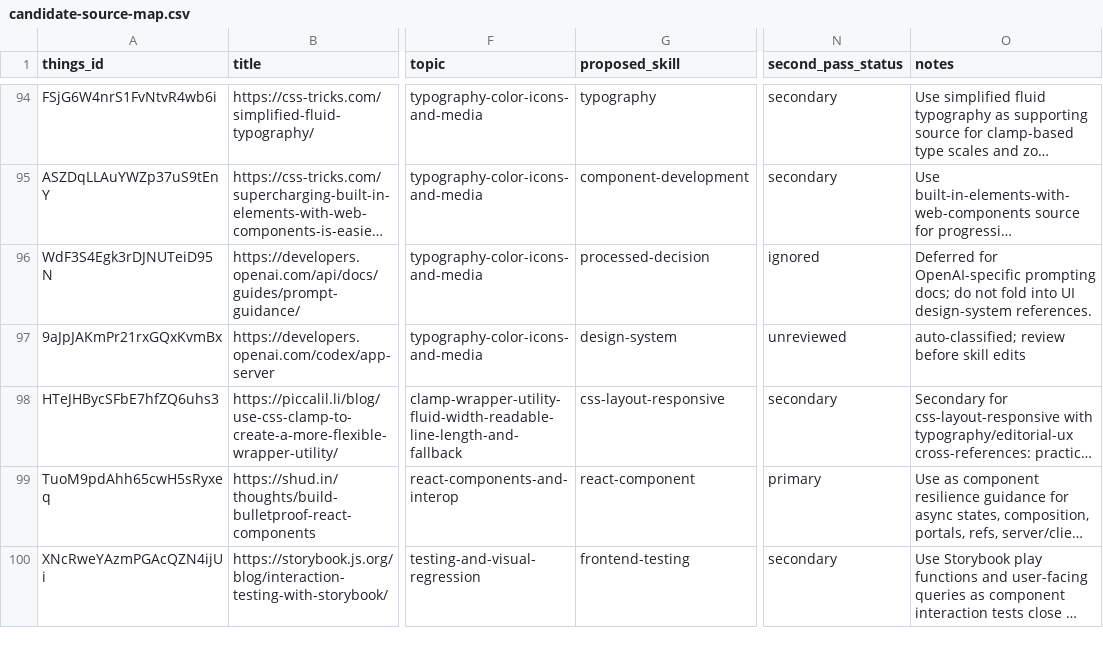
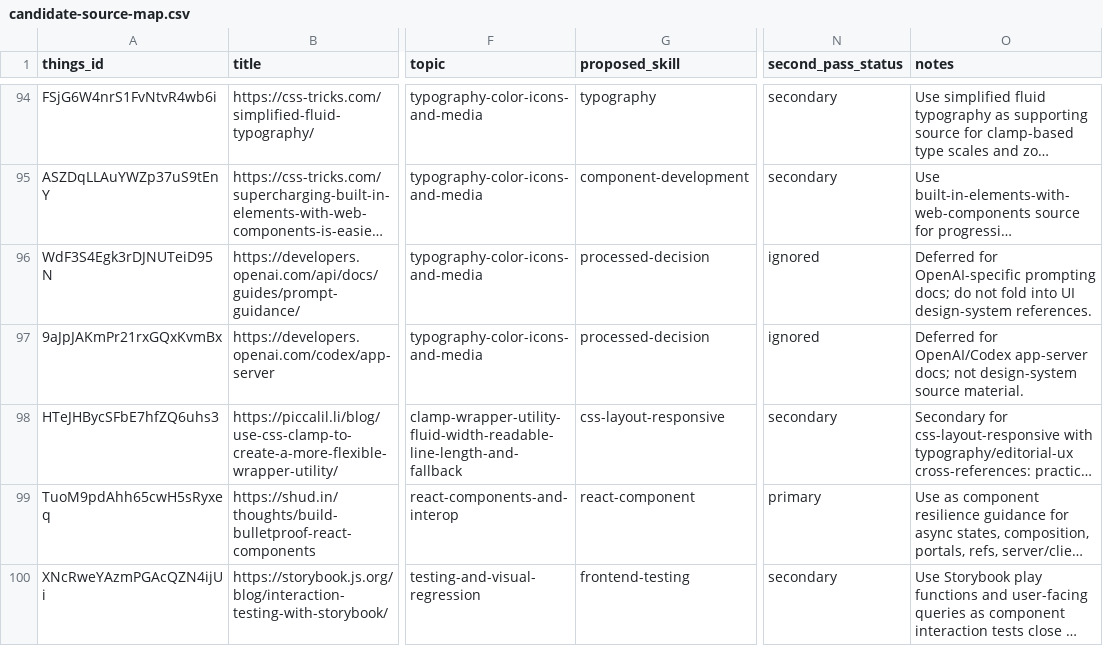
Before and after one commit to sebastian-software/skills.sebastian-software.com, a CSV file: docs/source-review/candidate-source-map.csv, drawn as a sheet; only a part is shown, gaps mark what is left out; long unchanged cells end in …; the diff names each change by its address in the sheet, - before the commit and + after, or states it on an @@ line.

Commit message:
skill(source-review): integrate developers-openai-com-codex-app-server
Things-ID: 9aJpJAKmPr21rxGQxKvmBx
Source: https://developers.openai.com/codex/app-server
Decision: ignored
Target: docs/source-review/processed-decisions.md
URL-Recheck: 2026-06-13, HTTP 200

```diff
--- a/docs/source-review/candidate-source-map.csv
+++ b/docs/source-review/candidate-source-map.csv
-G97 (proposed_skill): design-system
+G97 (proposed_skill): processed-decision
-N97 (second_pass_status): unreviewed
+N97 (second_pass_status): ignored
-O97 (notes): auto-classified; review before skill edits
+O97 (notes): Deferred for OpenAI/Codex app-server docs; not design-system source material.
```
Also changed, not shown: 1 other file.
